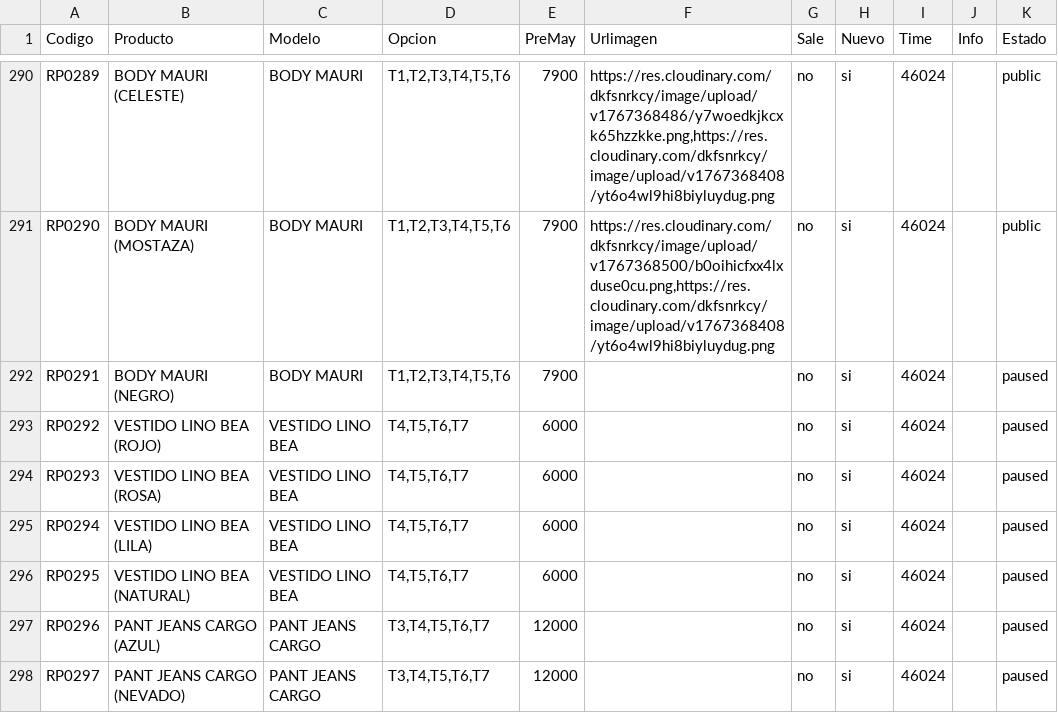
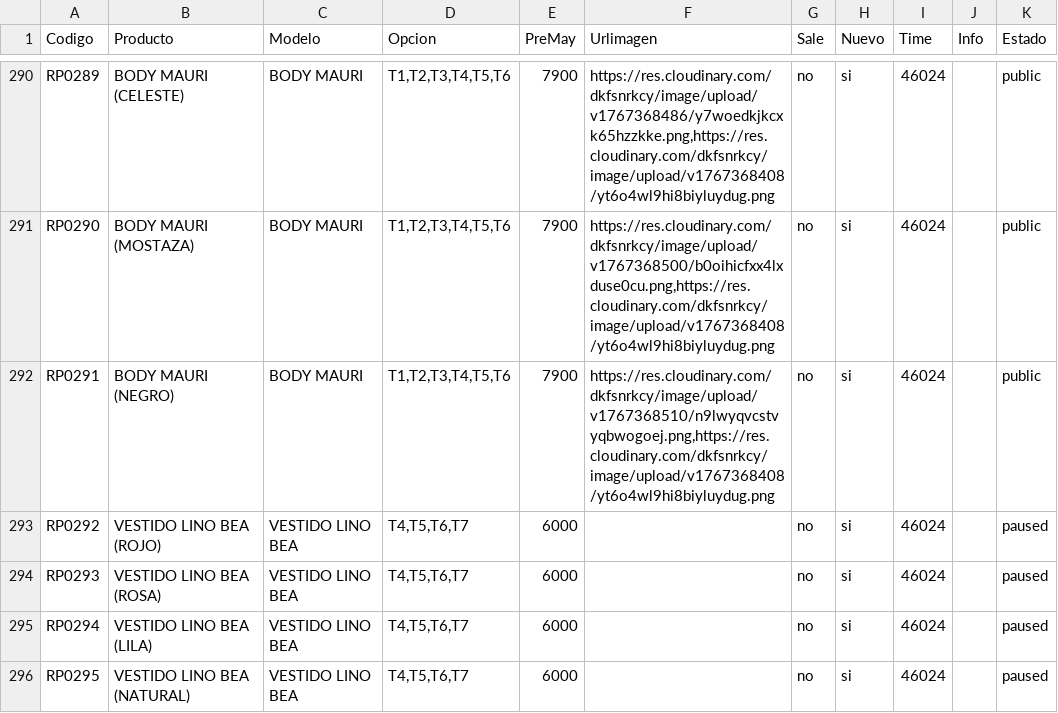
Before and after one commit to Balcaz/verificador-csv, a CSV file: ropa.csv, drawn as a sheet; only a part is shown, gaps mark what is left out; the shorter side is filled out with more unchanged rows.

Commit message:
Actualizo ropa.csv desde UI

```diff
--- a/ropa.csv
+++ b/ropa.csv
@@ -291,3 +291,3 @@ RP0289;BODY MAURI (CELESTE);BODY MAURI;T1,T2,T3,T4,T5,T6;7900;https://res.cloudi
 RP0290;BODY MAURI (MOSTAZA);BODY MAURI;T1,T2,T3,T4,T5,T6;7900;https://res.cloudinary.com/dkfsnrkcy/image/upload/v1767368500/b0oihicfxx4lxduse0cu.png,https://res.cloudinary.com/dkfsnrkcy/image/upload/v1767368408/yt6o4wl9hi8biyluydug.png;no;si;46024;;public;
-RP0291;BODY MAURI (NEGRO);BODY MAURI;T1,T2,T3,T4,T5,T6;7900;;no;si;46024;;paused;
+RP0291;BODY MAURI (NEGRO);BODY MAURI;T1,T2,T3,T4,T5,T6;7900;https://res.cloudinary.com/dkfsnrkcy/image/upload/v1767368510/n9lwyqvcstvyqbwogoej.png,https://res.cloudinary.com/dkfsnrkcy/image/upload/v1767368408/yt6o4wl9hi8biyluydug.png;no;si;46024;;public;
 RP0292;VESTIDO LINO BEA (ROJO);VESTIDO LINO BEA;T4,T5,T6,T7;6000;;no;si;46024;;paused;
```
